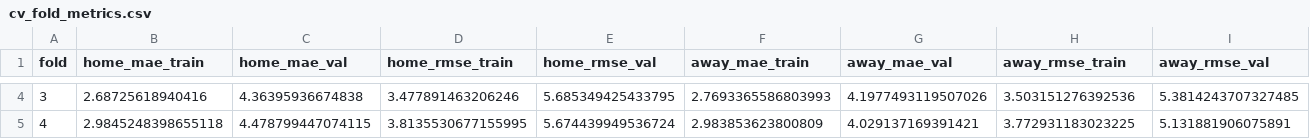
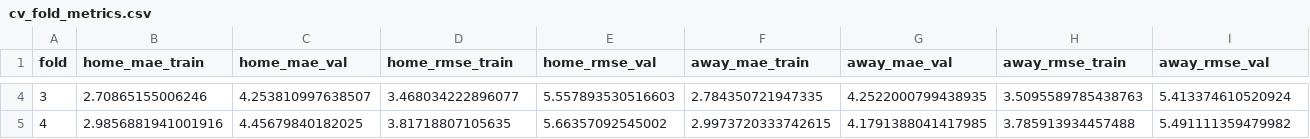
Before and after one commit to Jordon-py/NFL_ML_Predictions, a CSV file: backend/models/cv_fold_metrics.csv, drawn as a sheet; only a part is shown, gaps mark what is left out; the diff covers the shown part only; the diff names each change by its address in the sheet, - before the commit and + after, or states it on an @@ line.

```diff
--- a/backend/models/cv_fold_metrics.csv
+++ b/backend/models/cv_fold_metrics.csv
-B4 (home_mae_train): 2.68725618940416
+B4 (home_mae_train): 2.70865155006246
-C4 (home_mae_val): 4.36395936674838
+C4 (home_mae_val): 4.253810997638507
-D4 (home_rmse_train): 3.477891463206246
+D4 (home_rmse_train): 3.468034222896077
-E4 (home_rmse_val): 5.685349425433795
+E4 (home_rmse_val): 5.557893530516603
-F4 (away_mae_train): 2.7693365586803993
+F4 (away_mae_train): 2.784350721947335
-G4 (away_mae_val): 4.1977493119507026
+G4 (away_mae_val): 4.2522000799438935
-H4 (away_rmse_train): 3.503151276392536
+H4 (away_rmse_train): 3.5095589785438763
-I4 (away_rmse_val): 5.3814243707327485
+I4 (away_rmse_val): 5.413374610520924
-B5 (home_mae_train): 2.9845248398655118
+B5 (home_mae_train): 2.9856881941001916
-C5 (home_mae_val): 4.478799447074115
+C5 (home_mae_val): 4.45679840182025
-D5 (home_rmse_train): 3.8135530677155995
+D5 (home_rmse_train): 3.81718807105635
-E5 (home_rmse_val): 5.674439949536724
+E5 (home_rmse_val): 5.66357092545002
-F5 (away_mae_train): 2.983853623800809
+F5 (away_mae_train): 2.9973720333742615
-G5 (away_mae_val): 4.029137169391421
+G5 (away_mae_val): 4.1791388041417985
-H5 (away_rmse_train): 3.772931183023225
+H5 (away_rmse_train): 3.785913934457488
-I5 (away_rmse_val): 5.131881906075891
+I5 (away_rmse_val): 5.491111359479982
```
Also changed, not shown: 48 edited cells elsewhere in this file, 15 other files.
